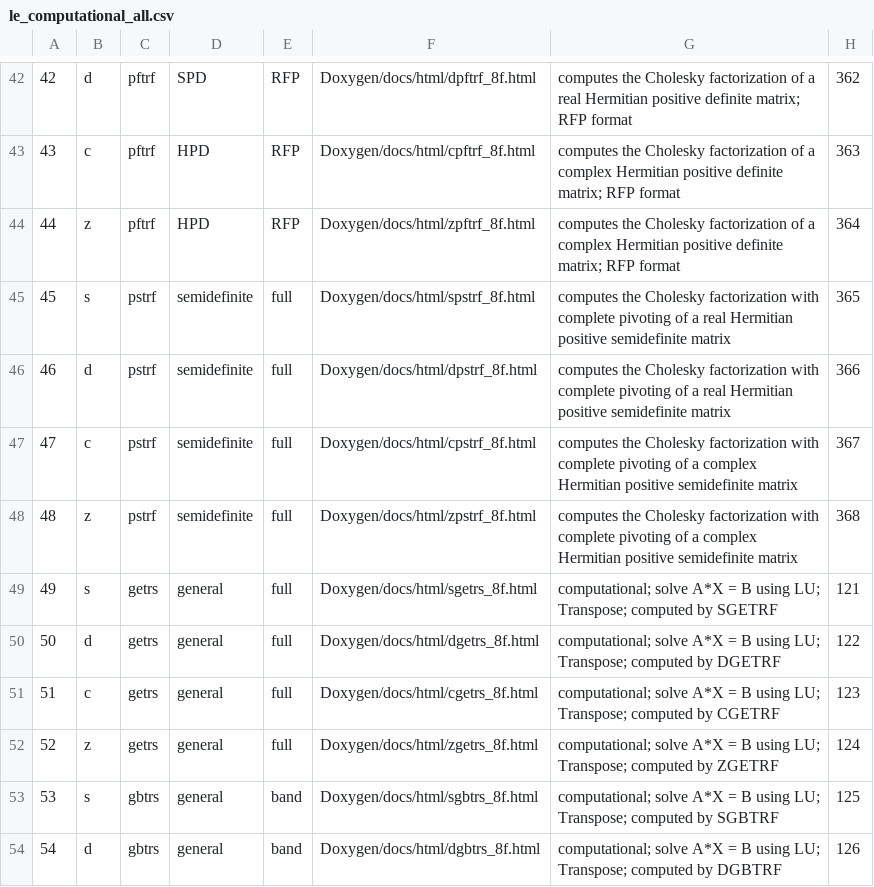
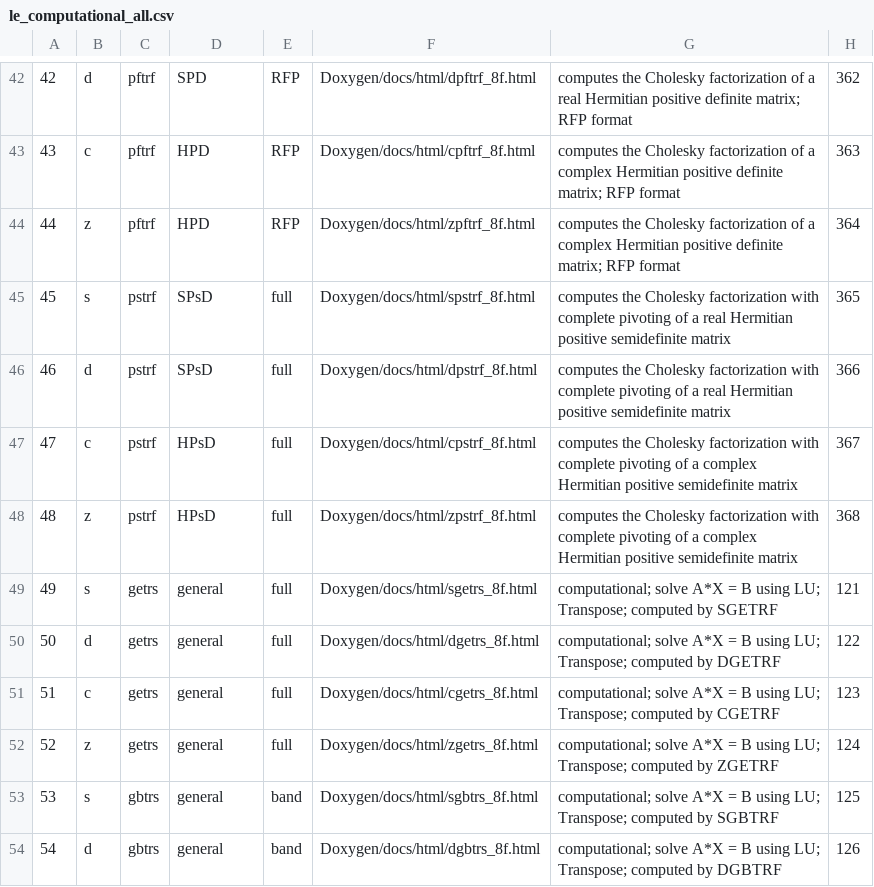
Before and after one commit to LighthouseHPC/lighthouse, a CSV file: src/Dlighthouse/lighthouse/libraries/lapack_le/databaseMng/Computational/le_computational_all.csv, drawn as a sheet; only a part is shown, gaps mark what is left out.

Commit message:
modified le_computational_all.csv and le_factor.csv to use SPsD and HPsD.

```diff
--- a/src/Dlighthouse/lighthouse/libraries/lapack_le/databaseMng/Computational/le_computational_all.csv
+++ b/src/Dlighthouse/lighthouse/libraries/lapack_le/databaseMng/Computational/le_computational_all.csv
@@ -44,6 +44,6 @@
 44,z,pftrf,HPD,RFP,Doxygen/docs/html/zpftrf_8f.html,computes the Cholesky factorization of a complex Hermitian positive definite matrix; RFP format,364
-45,s,pstrf,semidefinite,full,Doxygen/docs/html/spstrf_8f.html,computes the Cholesky factorization with complete pivoting of a real Hermitian positive semidefinite matrix,365
-46,d,pstrf,semidefinite,full,Doxygen/docs/html/dpstrf_8f.html,computes the Cholesky factorization with complete pivoting of a real Hermitian positive semidefinite matrix,366
-47,c,pstrf,semidefinite,full,Doxygen/docs/html/cpstrf_8f.html,computes the Cholesky factorization with complete pivoting of a complex Hermitian positive semidefinite matrix,367
-48,z,pstrf,semidefinite,full,Doxygen/docs/html/zpstrf_8f.html,computes the Cholesky factorization with complete pivoting of a complex Hermitian positive semidefinite matrix,368
+45,s,pstrf,SPsD,full,Doxygen/docs/html/spstrf_8f.html,computes the Cholesky factorization with complete pivoting of a real Hermitian positive semidefinite matrix,365
+46,d,pstrf,SPsD,full,Doxygen/docs/html/dpstrf_8f.html,computes the Cholesky factorization with complete pivoting of a real Hermitian positive semidefinite matrix,366
+47,c,pstrf,HPsD,full,Doxygen/docs/html/cpstrf_8f.html,computes the Cholesky factorization with complete pivoting of a complex Hermitian positive semidefinite matrix,367
+48,z,pstrf,HPsD,full,Doxygen/docs/html/zpstrf_8f.html,computes the Cholesky factorization with complete pivoting of a complex Hermitian positive semidefinite matrix,368
 49,s,getrs,general,full,Doxygen/docs/html/sgetrs_8f.html,computational; solve A*X = B using LU; Transpose; computed by SGETRF,121
```
Also changed, not shown: src/Dlighthouse/lighthouse/libraries/lapack_le/databaseMng/Computational/le_factor.csv, 2 other files.
